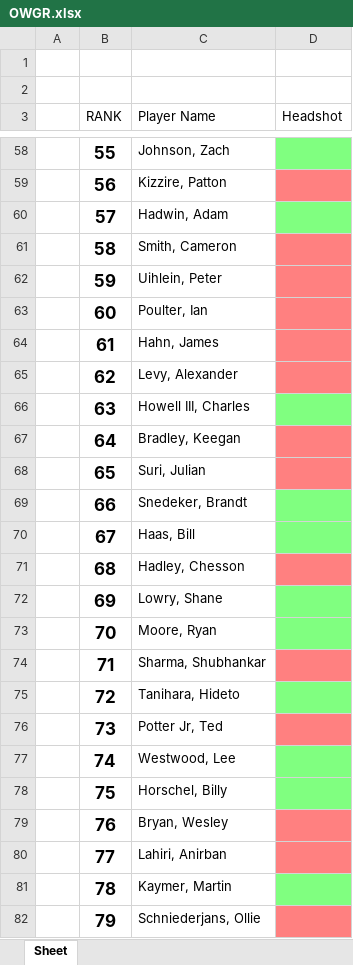
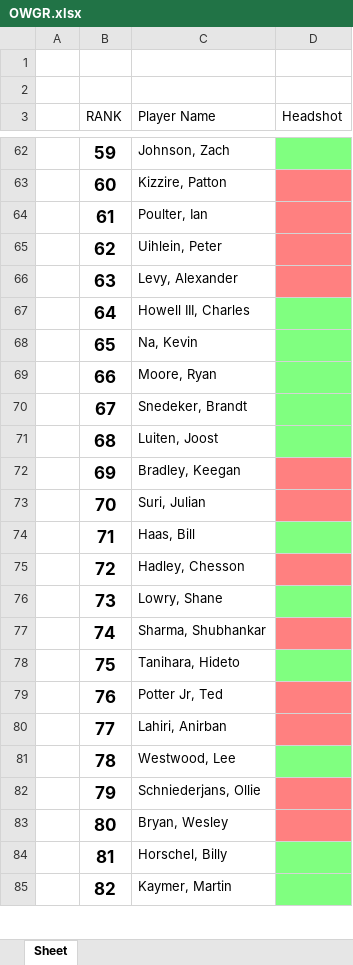
Before and after one commit to rjjanney/OWGR-Headshots, an Excel workbook: OWGR.xlsx, sheet Sheet, drawn as a sheet; only a part is shown, gaps mark what is left out; values as stored, in another font and other column widths than the file's, no borders; table styles not drawn; removed rows and columns are numbered as before the commit, all else as after; the diff covers the shown part only; the diff names each change by its address in the sheet, - before the commit and + after, or states it on an @@ line.

Commit message:
saves the list of all players into repository

```diff
--- a/OWGR.xlsx (sheet Sheet)
+++ b/OWGR.xlsx (sheet Sheet)
-B62 (RANK): 55
+B62 (RANK): 59
-B63 (RANK): 56
+B63 (RANK): 60
-row 60:  | 57 | Hadwin, Adam
-row 61:  | 58 | Smith, Cameron
-row 62:  | 59 | Uihlein, Peter
-B64 (RANK): 60
+B64 (RANK): 61
-row 64:  | 61 | Hahn, James
+row 65:  | 62 | Uihlein, Peter
-B66 (RANK): 62
+B66 (RANK): 63
-B67 (RANK): 63
+B67 (RANK): 64
+row 68:  | 65 | Na, Kevin
+row 69:  | 66 | Moore, Ryan
+row 70:  | 67 | Snedeker, Brandt
+row 71:  | 68 | Luiten, Joost
-B72 (RANK): 64
+B72 (RANK): 69
-B73 (RANK): 65
+B73 (RANK): 70
-row 69:  | 66 | Snedeker, Brandt
-B74 (RANK): 67
+B74 (RANK): 71
-B75 (RANK): 68
+B75 (RANK): 72
-B76 (RANK): 69
+B76 (RANK): 73
-row 73:  | 70 | Moore, Ryan
-B77 (RANK): 71
+B77 (RANK): 74
-B78 (RANK): 72
+B78 (RANK): 75
-B79 (RANK): 73
+B79 (RANK): 76
-row 77:  | 74 | Westwood, Lee
-row 78:  | 75 | Horschel, Billy
-row 79:  | 76 | Bryan, Wesley
-C81 (Player Name): Kaymer, Martin
+C81 (Player Name): Westwood, Lee
+row 83:  | 80 | Bryan, Wesley
+row 84:  | 81 | Horschel, Billy
+row 85:  | 82 | Kaymer, Martin
```
Also changed, not shown: 23 added rows, 22 removed rows, 29 edited cells and cell formats elsewhere in this sheet, 1 other file.
